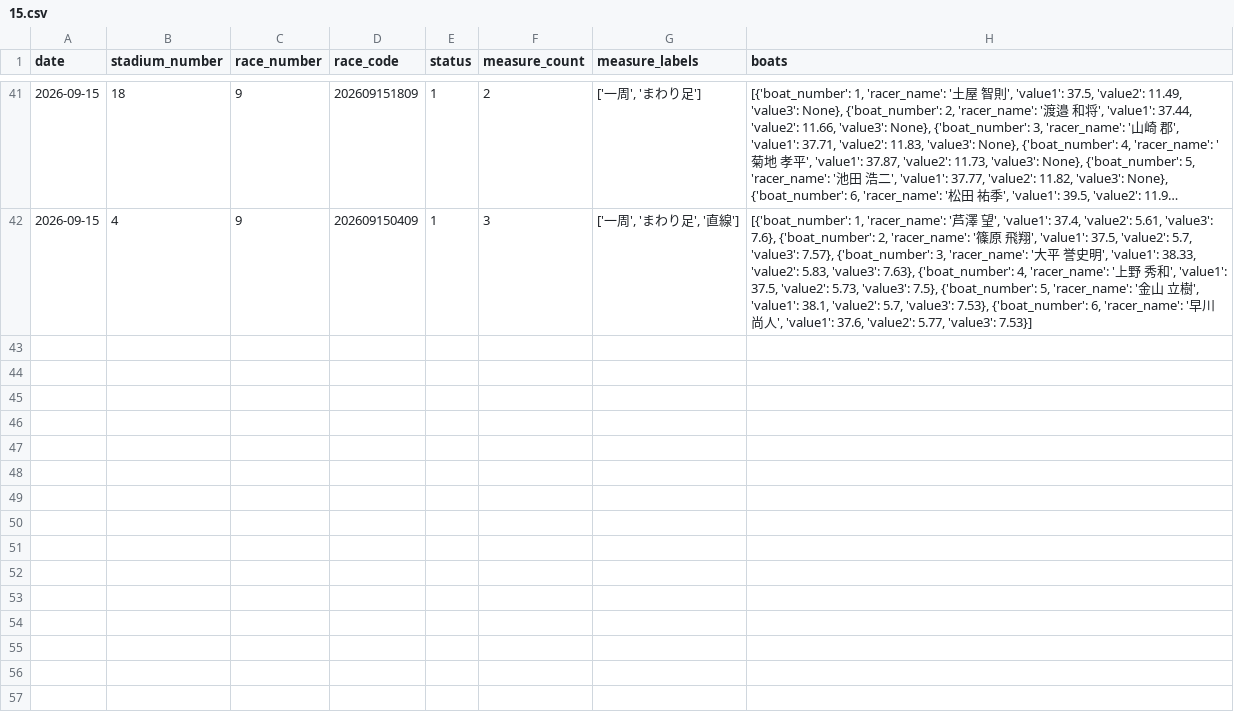
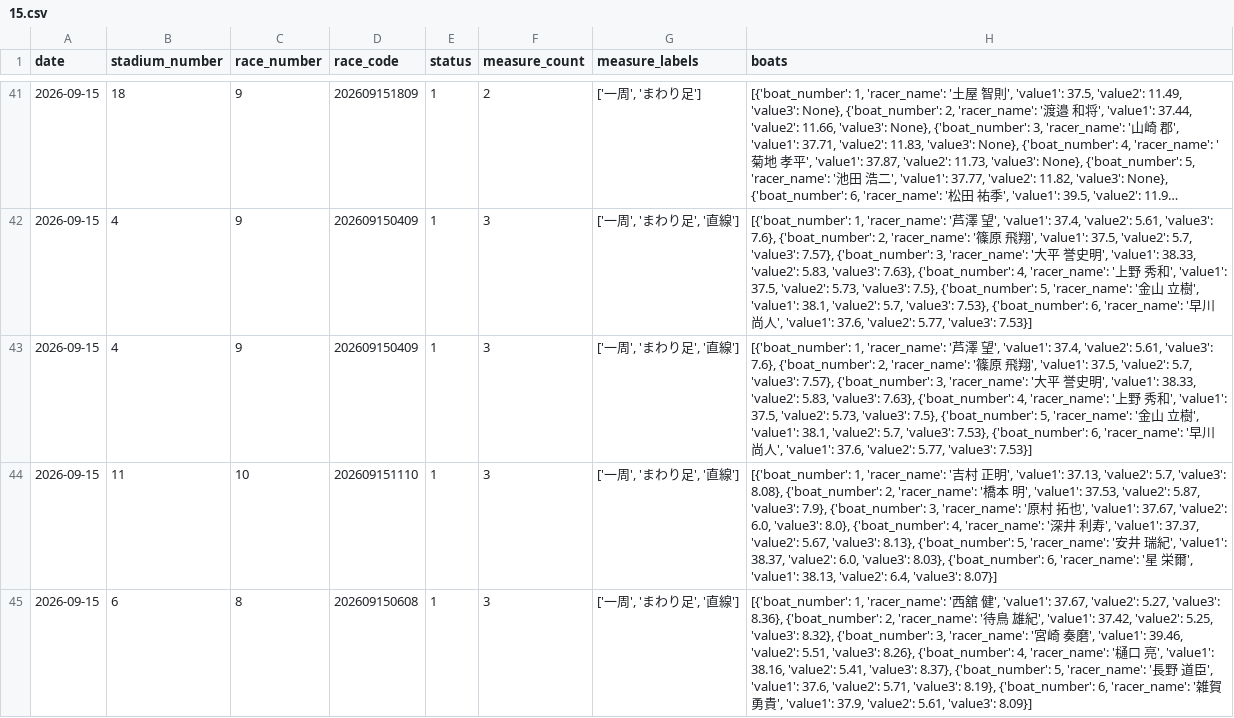
Before and after one commit to seeeek-debug/boatracecsv.github.io, a CSV file: data/previews/original_exhibition/2026/09/15.csv, drawn as a sheet; only a part is shown, gaps mark what is left out; long unchanged cells end in …; the diff names each change by its address in the sheet, - before the commit and + after, or states it on an @@ line.

```diff
--- a/data/previews/original_exhibition/2026/09/15.csv
+++ b/data/previews/original_exhibition/2026/09/15.csv
+row 43: 2026-09-15 | 4 | 9 | 202609150409 | 1 | 3 | ['一周', 'まわり足', '直線'] | [{'boat_number': 1, 'racer_name': '芦澤 望', 'value1': 37.4, 'value2': 5.61, 'value3': 7.6}, {'boat_number': 2, 'racer_name': '篠原 飛翔', 'value1': 37.5, 'value2': 5.7, 'value3': 7.57}, {'boat_number': 3, 'racer_name': '大平 誉史明', 'value1': 38.33, 'value2': 5.83, 'value3': 7.63}, {'boat_number': 4, 'racer_name': '上野 秀和', 'value1': 37.5, 'value2': 5.73, 'value3': 7.5}, {'boat_number': 5, 'racer_name': '金山 立樹', 'value1': 38.1, 'value2': 5.7, 'value3': 7.53}, {'boat_number': 6, 'racer_name': '早川 尚人', 'value1': 37.6, 'value2': 5.77, 'value3': 7.53}]
+row 44: 2026-09-15 | 11 | 10 | 202609151110 | 1 | 3 | ['一周', 'まわり足', '直線'] | [{'boat_number': 1, 'racer_name': '吉村 正明', 'value1': 37.13, 'value2': 5.7, 'value3': 8.08}, {'boat_number': 2, 'racer_name': '橋本 明', 'value1': 37.53, 'value2': 5.87, 'value3': 7.9}, {'boat_number': 3, 'racer_name': '原村 拓也', 'value1': 37.67, 'value2': 6.0, 'value3': 8.0}, {'boat_number': 4, 'racer_name': '深井 利寿', 'value1': 37.37, 'value2': 5.67, 'value3': 8.13}, {'boat_number': 5, 'racer_name': '安井 瑞紀', 'value1': 38.37, 'value2': 6.0, 'value3': 8.03}, {'boat_number': 6, 'racer_name': '星 栄爾', 'value1': 38.13, 'value2': 6.4, 'value3': 8.07}]
+row 45: 2026-09-15 | 6 | 8 | 202609150608 | 1 | 3 | ['一周', 'まわり足', '直線'] | [{'boat_number': 1, 'racer_name': '西舘 健', 'value1': 37.67, 'value2': 5.27, 'value3': 8.36}, {'boat_number': 2, 'racer_name': '待鳥 雄紀', 'value1': 37.42, 'value2': 5.25, 'value3': 8.32}, {'boat_number': 3, 'racer_name': '宮崎 奏磨', 'value1': 39.46, 'value2': 5.51, 'value3': 8.26}, {'boat_number': 4, 'racer_name': '樋口 亮', 'value1': 38.16, 'value2': 5.41, 'value3': 8.37}, {'boat_number': 5, 'racer_name': '長野 道臣', 'value1': 37.6, 'value2': 5.71, 'value3': 8.19}, {'boat_number': 6, 'racer_name': '雑賀 勇貴', 'value1': 37.9, 'value2': 5.61, 'value3': 8.09}]
```
